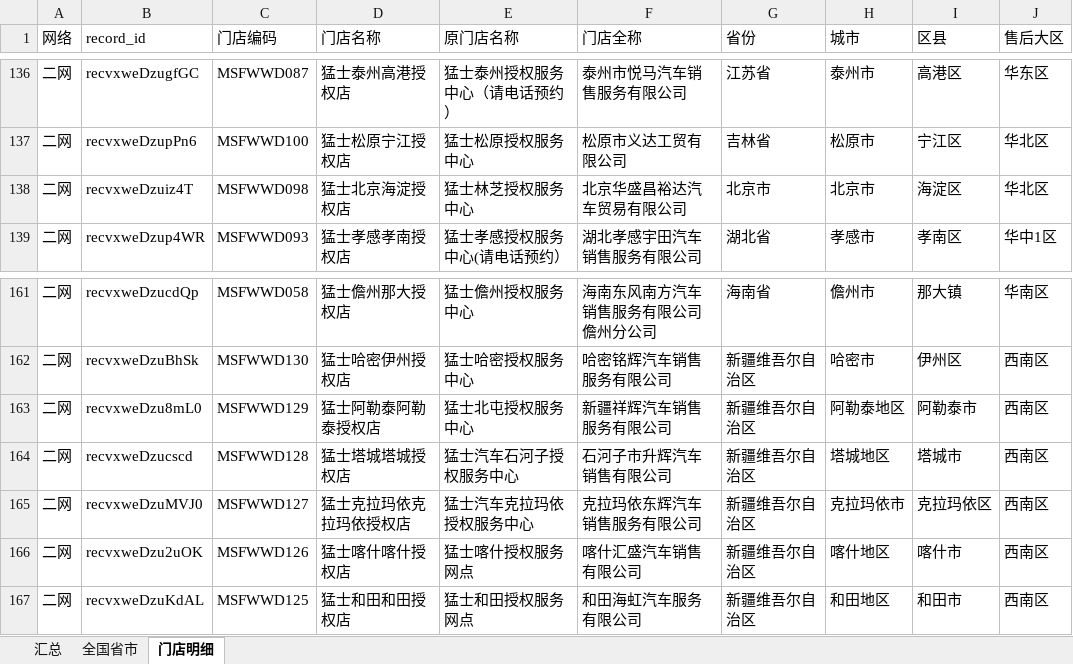
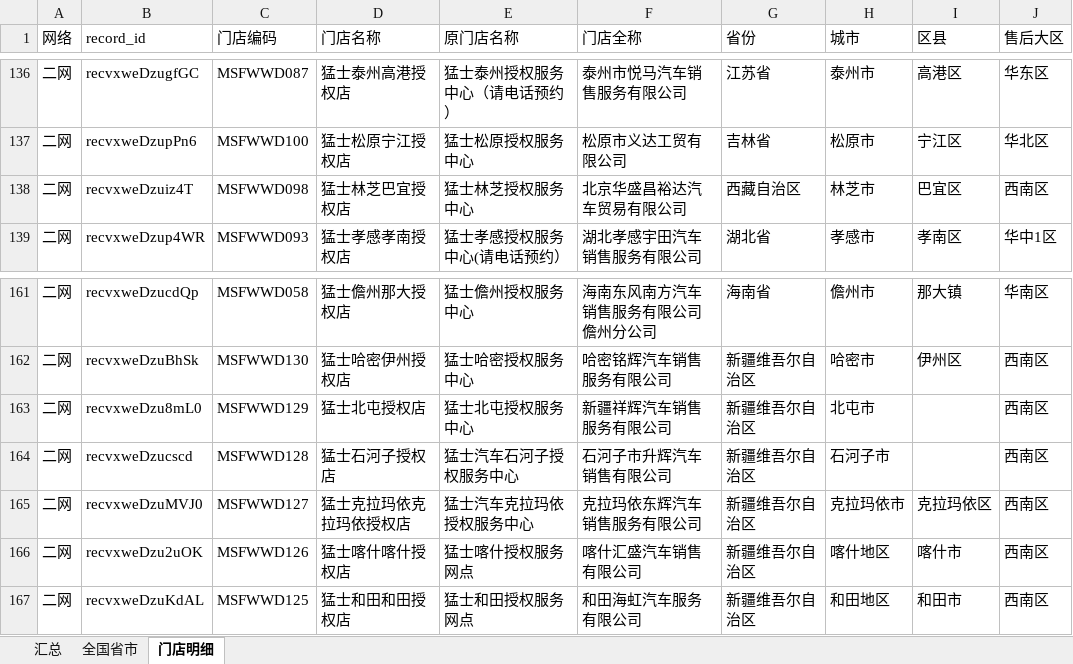
Before and after one commit to kaisonlau8/m-hero-store-map, an Excel workbook: data/source/售后网点省市覆盖.xlsx, sheet 门店明细, drawn as a sheet; only a part is shown, gaps mark what is left out; values as stored, in another font and other column widths than the file's, no borders; the diff names each change by its address in the sheet, - before the commit and + after, or states it on an @@ line.

```diff
--- a/data/source/售后网点省市覆盖.xlsx (sheet 门店明细)
+++ b/data/source/售后网点省市覆盖.xlsx (sheet 门店明细)
-D138 (门店名称): 猛士北京海淀授权店
+D138 (门店名称): 猛士林芝巴宜授权店
-G138 (省份): 北京市
+G138 (省份): 西藏自治区
-H138 (城市): 北京市
+H138 (城市): 林芝市
-I138 (区县): 海淀区
+I138 (区县): 巴宜区
-J138 (售后大区): 华北区
+J138 (售后大区): 西南区
-D163 (门店名称): 猛士阿勒泰阿勒泰授权店
+D163 (门店名称): 猛士北屯授权店
-H163 (城市): 阿勒泰地区
+H163 (城市): 北屯市
-I163 (区县): 阿勒泰市
+I163 (区县): (empty)
-D164 (门店名称): 猛士塔城塔城授权店
+D164 (门店名称): 猛士石河子授权店
-H164 (城市): 塔城地区
+H164 (城市): 石河子市
-I164 (区县): 塔城市
+I164 (区县): (empty)
```
Also changed, not shown: sheet 全国省市, sheet 汇总, 12 other files.
